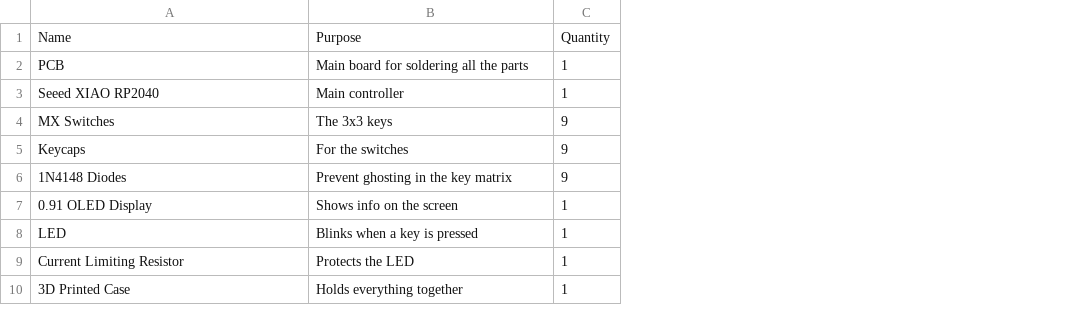
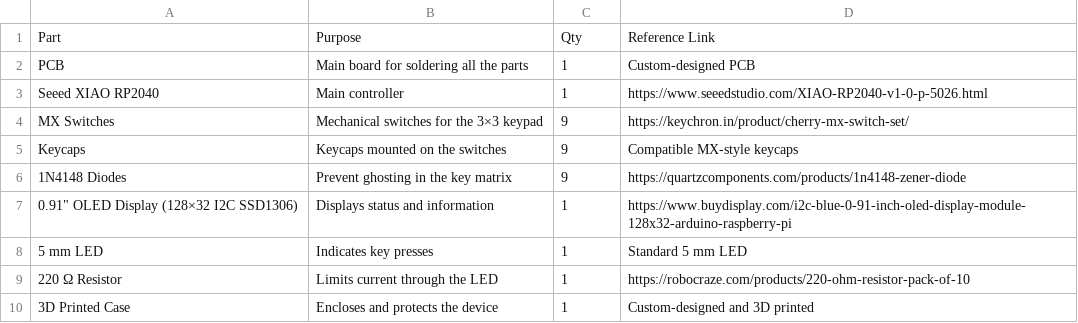
Before and after one commit to AYUSH-pro-grammer/hackpad, a CSV file: bom.csv, drawn as a sheet; removed rows and columns are numbered as before the commit, all else as after; the diff names each change by its address in the sheet, - before the commit and + after, or states it on an @@ line.

Commit message:
Update bom.csv

```diff
--- a/bom.csv
+++ b/bom.csv
+column D, rows 2-6: Custom-designed PCB | https://www.seeedstudio.com/XIAO-RP2040-v1-0-p-5026.html | https://keychron.in/product/cherry-mx-switch-set/ | Compatible MX-style keycaps | https://quartzcomponents.com/products/1n4148-zener-diode; row 8: Standard 5 mm LED; row 10: Custom-designed and 3D printed
-row 1: Name | Purpose | Quantity
+row 1: Part | Purpose | Qty | Reference Link
-B4: The 3x3 keys
+B4: Mechanical switches for the 3×3 keypad
-B5: For the switches
+B5: Keycaps mounted on the switches
-row 7: 0.91 OLED Display | Shows info on the screen | 1
+row 7: 0.91" OLED Display (128×32 I2C SSD1306) | Displays status and information | 1 | https://www.buydisplay.com/i2c-blue-0-91-inch-oled-display-module-128x32-arduino-raspberry-pi
-A8: LED
+A8: 5 mm LED
-B8: Blinks when a key is pressed
+B8: Indicates key presses
-row 9: Current Limiting Resistor | Protects the LED | 1
+row 9: 220 Ω Resistor | Limits current through the LED | 1 | https://robocraze.com/products/220-ohm-resistor-pack-of-10
-B10: Holds everything together
+B10: Encloses and protects the device
```
